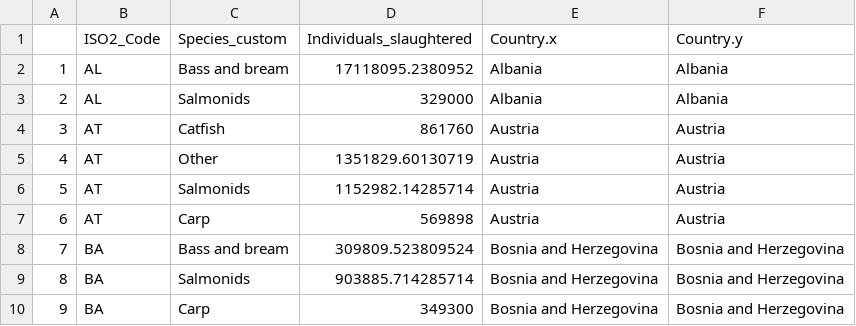
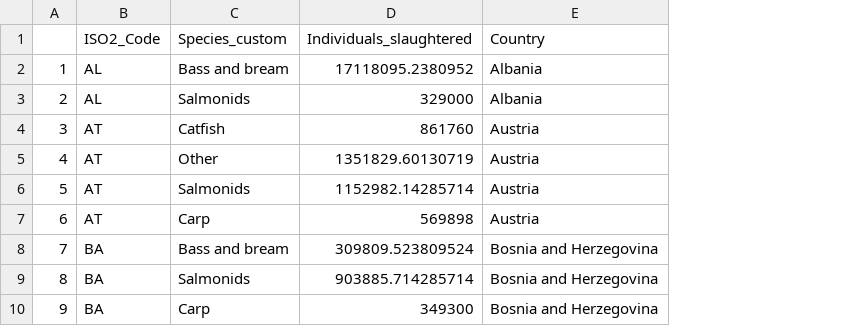
Before and after one commit to renspringlea/finsight, a CSV file: downloads/production_individuals.csv, drawn as a sheet; only a part is shown; the diff names each change by its address in the sheet, - before the commit and + after, or states it on an @@ line.

```diff
--- a/downloads/production_individuals.csv
+++ b/downloads/production_individuals.csv
-column F (Country.y), rows 2-10: Albania | Albania | Austria | Austria | Austria | Austria | Bosnia and Herzegovina | Bosnia and Herzegovina | Bosnia and Herzegovina
-E1: Country.x
+E1: Country
```
Also changed, not shown: 5 other files.
